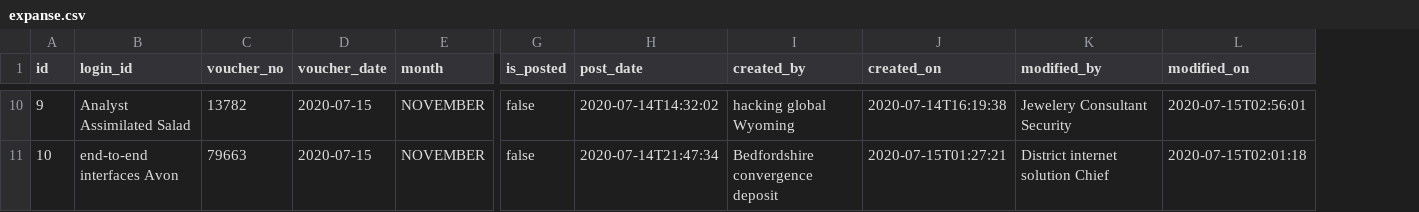
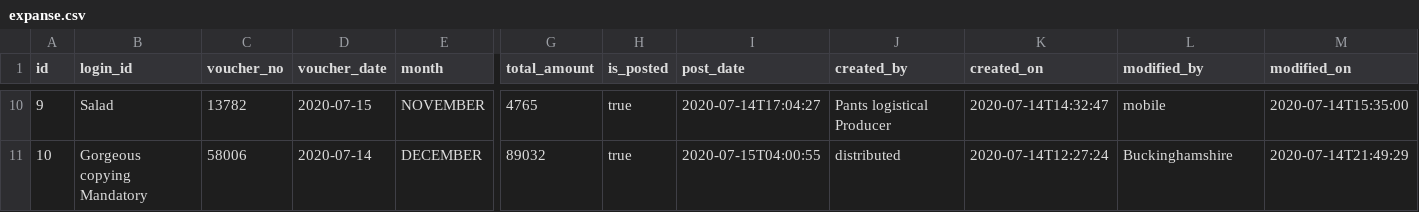
Before and after one commit to monjurmorshed793/CashManager, a CSV file: src/main/resources/config/liquibase/fake-data/expanse.csv, drawn as a sheet; only a part is shown, gaps mark what is left out; addresses are those after the commit; the diff covers the shown part only; the diff names each change by its address in the sheet, - before the commit and + after, or states it on an @@ line.

```diff
--- a/src/main/resources/config/liquibase/fake-data/expanse.csv
+++ b/src/main/resources/config/liquibase/fake-data/expanse.csv
+column G (total_amount), rows 10-11: 4765 | 89032
-B10 (login_id): Analyst Assimilated Salad
+B10 (login_id): Salad
-H10:H11 (is_posted): false
+H10:H11 (is_posted): true
-I10 (post_date): 2020-07-14T14:32:02
+I10 (post_date): 2020-07-14T17:04:27
-J10 (created_by): hacking global Wyoming
+J10 (created_by): Pants logistical Producer
-K10 (created_on): 2020-07-14T16:19:38
+K10 (created_on): 2020-07-14T14:32:47
-L10 (modified_by): Jewelery Consultant Security
+L10 (modified_by): mobile
-M10 (modified_on): 2020-07-15T02:56:01
+M10 (modified_on): 2020-07-14T15:35:00
-B11 (login_id): end-to-end interfaces Avon
+B11 (login_id): Gorgeous copying Mandatory
-C11 (voucher_no): 79663
+C11 (voucher_no): 58006
-D11 (voucher_date): 2020-07-15
+D11 (voucher_date): 2020-07-14
-E11 (month): NOVEMBER
+E11 (month): DECEMBER
-I11 (post_date): 2020-07-14T21:47:34
+I11 (post_date): 2020-07-15T04:00:55
-J11 (created_by): Bedfordshire convergence deposit
+J11 (created_by): distributed
-K11 (created_on): 2020-07-15T01:27:21
+K11 (created_on): 2020-07-14T12:27:24
-L11 (modified_by): District internet solution Chief
+L11 (modified_by): Buckinghamshire
-M11 (modified_on): 2020-07-15T02:01:18
+M11 (modified_on): 2020-07-14T21:49:29
```
Also changed, not shown: 52 edited cells elsewhere in this file, 38 other files.
